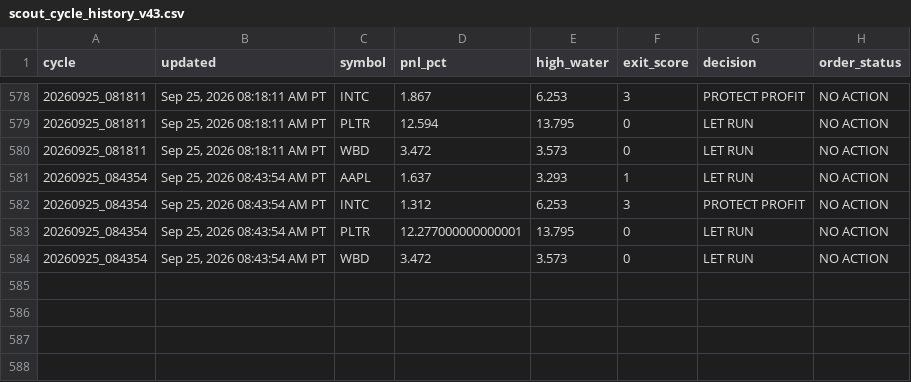
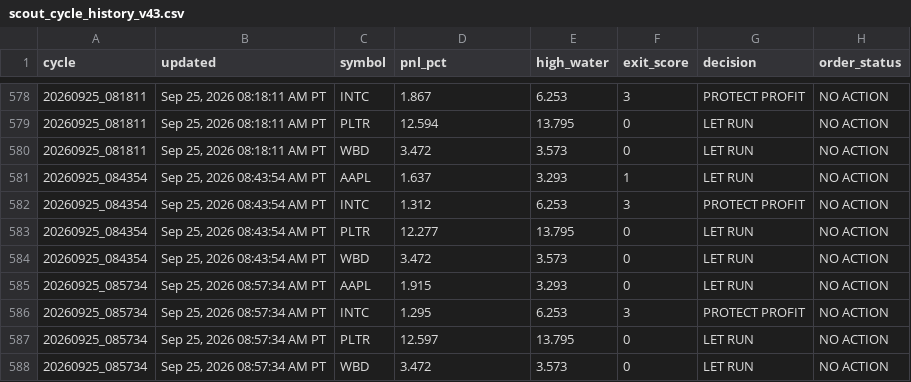
Before and after one commit to Kodamafire/scout-mobile, a CSV file: .scout/scout_cycle_history_v43.csv, drawn as a sheet; only a part is shown, gaps mark what is left out.

Commit message:
Scout automatic cycle

```diff
--- a/.scout/scout_cycle_history_v43.csv
+++ b/.scout/scout_cycle_history_v43.csv
@@ -582,3 +582,7 @@ cycle,updated,symbol,pnl_pct,high_water,exit_score,decision,order_status
 20260925_084354,"Sep 25, 2026 08:43:54 AM PT",INTC,1.312,6.253,3,PROTECT PROFIT,NO ACTION
-20260925_084354,"Sep 25, 2026 08:43:54 AM PT",PLTR,12.277000000000001,13.795,0,LET RUN,NO ACTION
+20260925_084354,"Sep 25, 2026 08:43:54 AM PT",PLTR,12.277,13.795,0,LET RUN,NO ACTION
 20260925_084354,"Sep 25, 2026 08:43:54 AM PT",WBD,3.472,3.573,0,LET RUN,NO ACTION
+20260925_085734,"Sep 25, 2026 08:57:34 AM PT",AAPL,1.915,3.293,0,LET RUN,NO ACTION
+20260925_085734,"Sep 25, 2026 08:57:34 AM PT",INTC,1.295,6.253,3,PROTECT PROFIT,NO ACTION
+20260925_085734,"Sep 25, 2026 08:57:34 AM PT",PLTR,12.597,13.795,0,LET RUN,NO ACTION
+20260925_085734,"Sep 25, 2026 08:57:34 AM PT",WBD,3.472,3.573,0,LET RUN,NO ACTION
```
Also changed, not shown: 2 other files.
